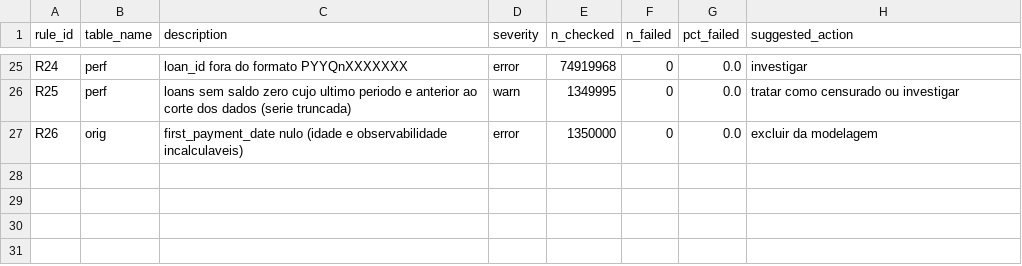
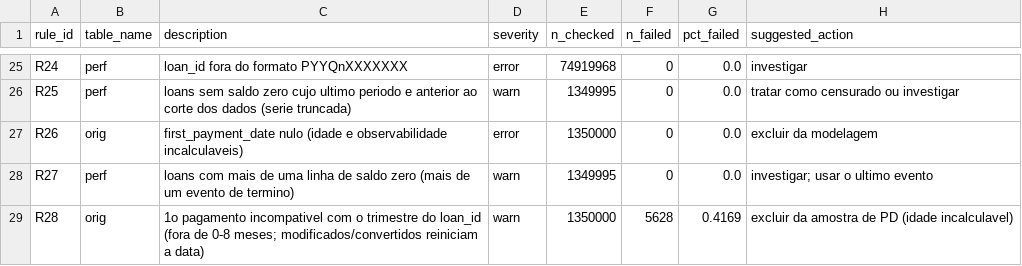
Before and after one commit to igor-nobrega/credit-risk-freddie-mac, a CSV file: reports/tables/dq_rule_results.csv, drawn as a sheet; only a part is shown, gaps mark what is left out.

```diff
--- a/reports/tables/dq_rule_results.csv
+++ b/reports/tables/dq_rule_results.csv
@@ -27 +27,3 @@ R25,perf,loans sem saldo zero cujo ultimo periodo e anterior ao corte dos dados
 R26,orig,first_payment_date nulo (idade e observabilidade incalculaveis),error,1350000,0,0.0,excluir da modelagem
+R27,perf,loans com mais de uma linha de saldo zero (mais de um evento de termino),warn,1349995,0,0.0,investigar; usar o ultimo evento
+R28,orig,1o pagamento incompativel com o trimestre do loan_id (fora de 0-8 meses; modificados/convertidos reiniciam a data),warn,1350000,5628,0.4169,excluir da amostra de PD (idade incalculavel)
```
Also changed, not shown: reports/tables/default_summary.csv, reports/tables/dq_column_profile.csv, 18 other files.
